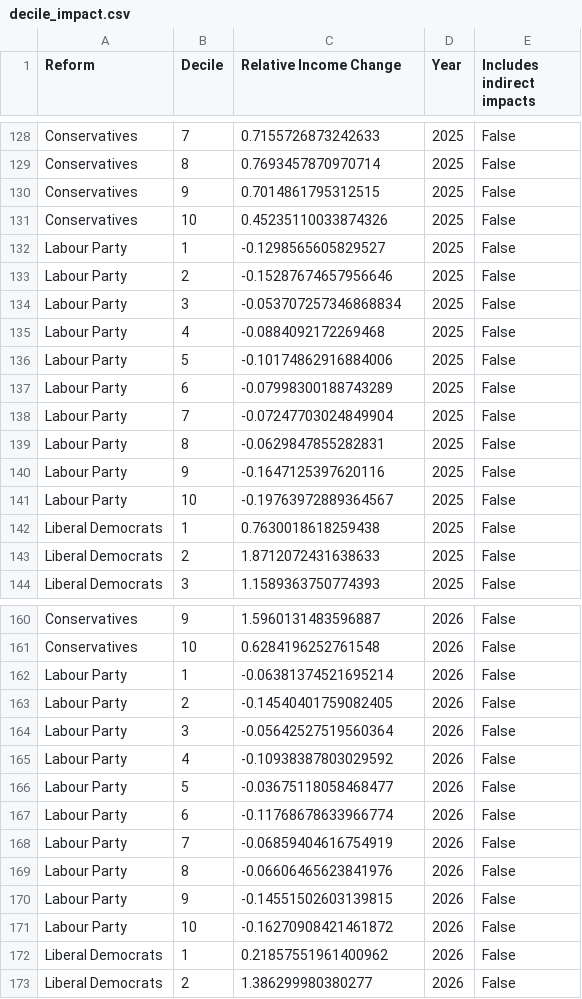
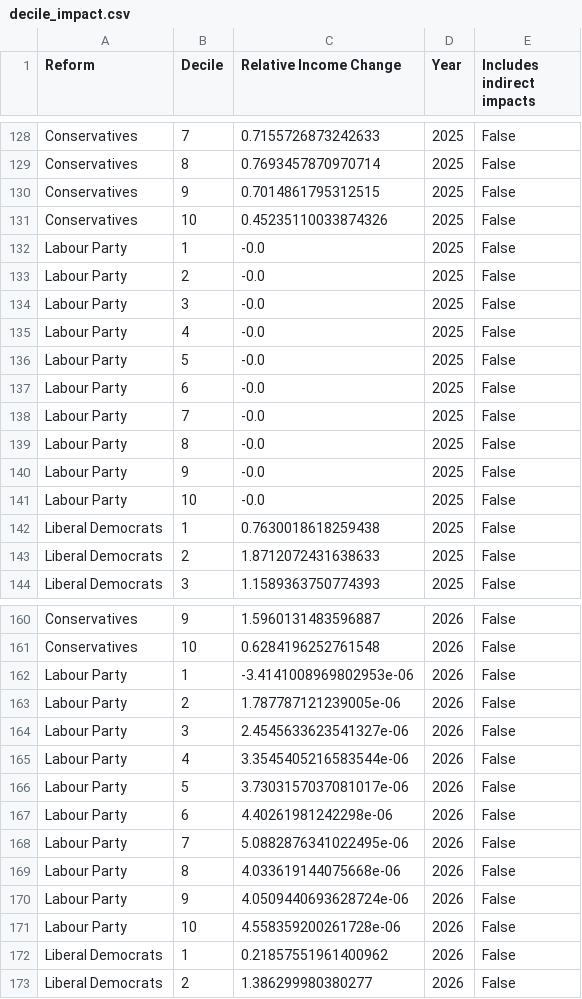
Before and after one commit to PolicyEngine/uk-2024-manifestos-comparison, a CSV file: decile_impact.csv, drawn as a sheet; only a part is shown, gaps mark what is left out; the diff covers the shown part only.

```diff
--- a/decile_impact.csv
+++ b/decile_impact.csv
@@ -131,12 +131,12 @@ Conservatives,9,0.7014861795312515,2025,False
 Conservatives,10,0.45235110033874326,2025,False
-Labour Party,1,-0.1298565605829527,2025,False
-Labour Party,2,-0.15287674657956646,2025,False
-Labour Party,3,-0.053707257346868834,2025,False
-Labour Party,4,-0.0884092172269468,2025,False
-Labour Party,5,-0.10174862916884006,2025,False
-Labour Party,6,-0.07998300188743289,2025,False
-Labour Party,7,-0.07247703024849904,2025,False
-Labour Party,8,-0.0629847855282831,2025,False
-Labour Party,9,-0.1647125397620116,2025,False
-Labour Party,10,-0.19763972889364567,2025,False
+Labour Party,1,-0.0,2025,False
+Labour Party,2,-0.0,2025,False
+Labour Party,3,-0.0,2025,False
+Labour Party,4,-0.0,2025,False
+Labour Party,5,-0.0,2025,False
+Labour Party,6,-0.0,2025,False
+Labour Party,7,-0.0,2025,False
+Labour Party,8,-0.0,2025,False
+Labour Party,9,-0.0,2025,False
+Labour Party,10,-0.0,2025,False
 Liberal Democrats,1,0.7630018618259438,2025,False
@@ -161,12 +161,12 @@ Conservatives,9,1.5960131483596887,2026,False
 Conservatives,10,0.6284196252761548,2026,False
-Labour Party,1,-0.06381374521695214,2026,False
-Labour Party,2,-0.14540401759082405,2026,False
-Labour Party,3,-0.05642527519560364,2026,False
-Labour Party,4,-0.10938387803029592,2026,False
-Labour Party,5,-0.03675118058468477,2026,False
-Labour Party,6,-0.11768678633966774,2026,False
-Labour Party,7,-0.06859404616754919,2026,False
-Labour Party,8,-0.06606465623841976,2026,False
-Labour Party,9,-0.14551502603139815,2026,False
-Labour Party,10,-0.16270908421461872,2026,False
+Labour Party,1,-3.4141008969802953e-06,2026,False
+Labour Party,2,1.787787121239005e-06,2026,False
+Labour Party,3,2.4545633623541327e-06,2026,False
+Labour Party,4,3.3545405216583544e-06,2026,False
+Labour Party,5,3.7303157037081017e-06,2026,False
+Labour Party,6,4.40261981242298e-06,2026,False
+Labour Party,7,5.0882876341022495e-06,2026,False
+Labour Party,8,4.033619144075668e-06,2026,False
+Labour Party,9,4.0509440693628724e-06,2026,False
+Labour Party,10,4.558359200261728e-06,2026,False
 Liberal Democrats,1,0.21857551961400962,2026,False
```
Also changed, not shown: 20 edited cells elsewhere in this file, manifesto_impact.csv, 3 other files.
